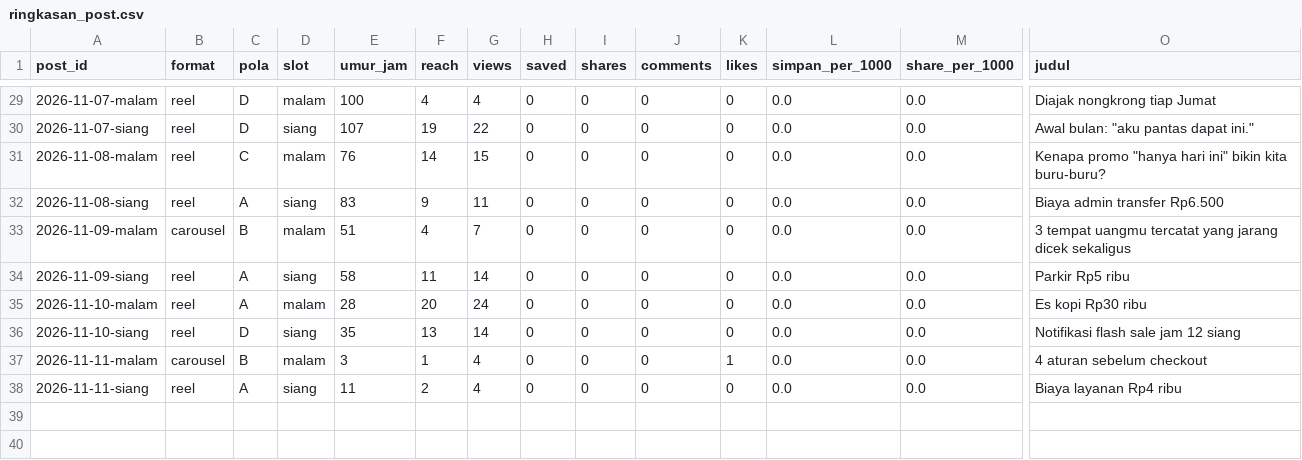
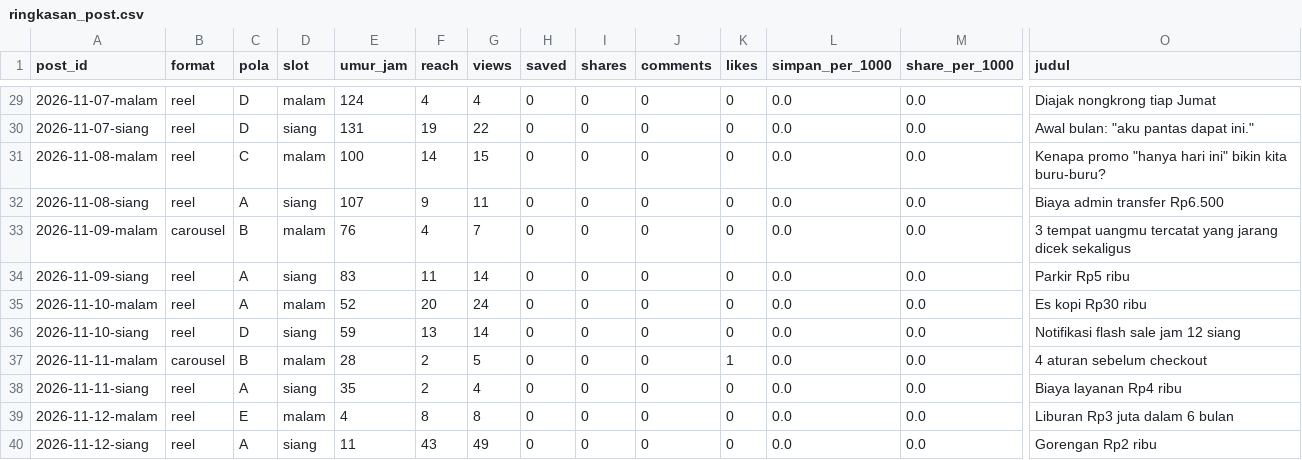
Before and after one commit to Nara-edu26/nara-autopilot, a CSV file: data/ringkasan_post.csv, drawn as a sheet; only a part is shown, gaps mark what is left out; rows hold the shown columns only; the diff covers the shown part only; the diff names each change by its address in the sheet, - before the commit and + after, or states it on an @@ line.

```diff
--- a/data/ringkasan_post.csv
+++ b/data/ringkasan_post.csv
-E29 (umur_jam): 100
+E29 (umur_jam): 124
-E30 (umur_jam): 107
+E30 (umur_jam): 131
-E31 (umur_jam): 76
+E31 (umur_jam): 100
-E32 (umur_jam): 83
+E32 (umur_jam): 107
-E33 (umur_jam): 51
+E33 (umur_jam): 76
-E34 (umur_jam): 58
+E34 (umur_jam): 83
-E35 (umur_jam): 28
+E35 (umur_jam): 52
-E36 (umur_jam): 35
+E36 (umur_jam): 59
-E37 (umur_jam): 3
+E37 (umur_jam): 28
-F37 (reach): 1
+F37 (reach): 2
-G37 (views): 4
+G37 (views): 5
-E38 (umur_jam): 11
+E38 (umur_jam): 35
+row 39: 2026-11-12-malam | reel | E | malam | 4 | 8 | 8 | 0 | 0 | 0 | 0 | 0.0 | 0.0 | Liburan Rp3 juta dalam 6 bulan
+row 40: 2026-11-12-siang | reel | A | siang | 11 | 43 | 49 | 0 | 0 | 0 | 0 | 0.0 | 0.0 | Gorengan Rp2 ribu
```
Also changed, not shown: 27 edited cells elsewhere in this file, data/akun.csv, data/metrics.csv, 1 other file.
